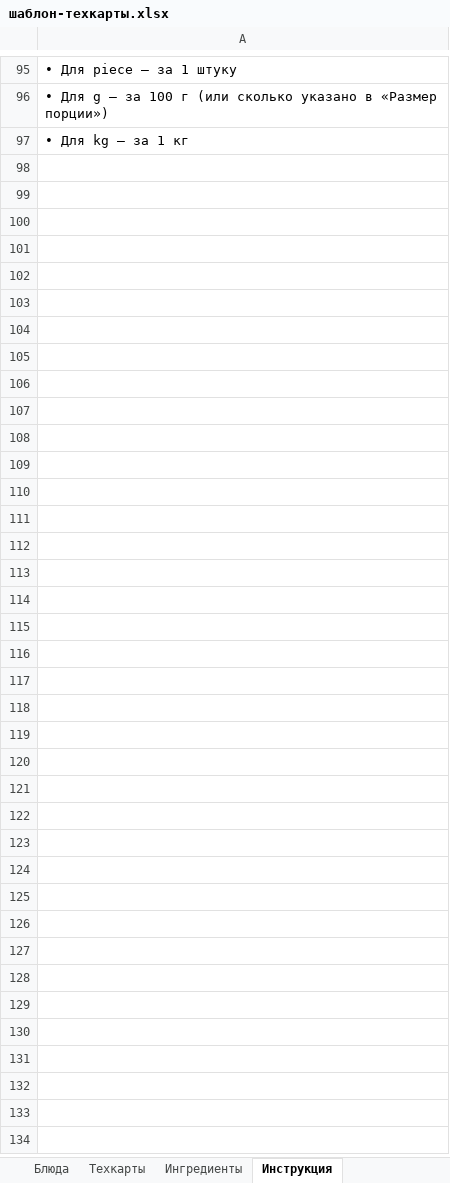
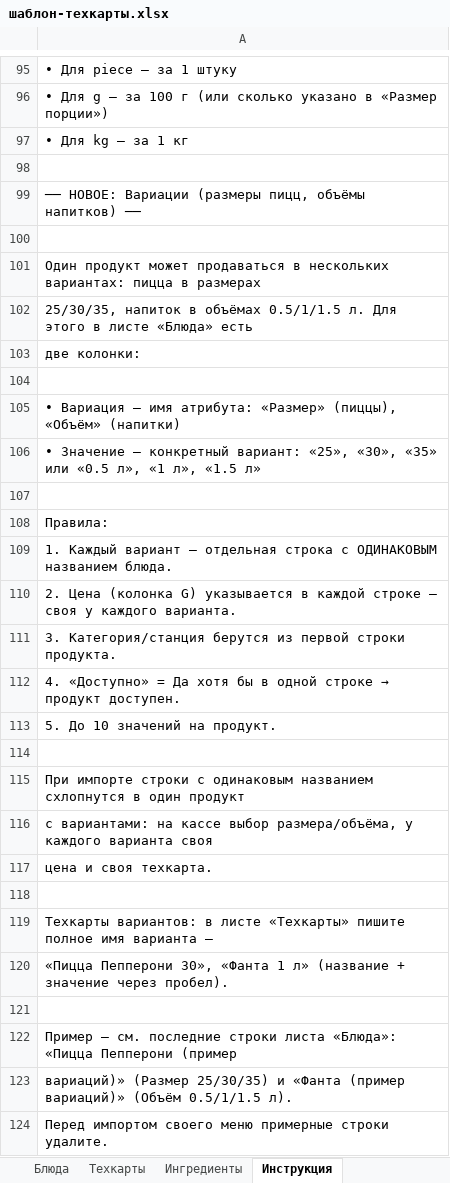
Before and after one commit to beckortikov/restos-v2, an Excel workbook: public/docs/шаблон-техкарты.xlsx, sheet Инструкция, drawn as a sheet; only a part is shown, gaps mark what is left out; values as stored, in another font and other column widths than the file's, no borders; the diff names each change by its address in the sheet, - before the commit and + after, or states it on an @@ line.

```diff
--- a/public/docs/шаблон-техкарты.xlsx (sheet Инструкция)
+++ b/public/docs/шаблон-техкарты.xlsx (sheet Инструкция)
+row 98: (empty)
+row 99: ── НОВОЕ: Вариации (размеры пицц, объёмы напитков) ──
+row 100: (empty)
+row 101: Один продукт может продаваться в нескольких вариантах: пицца в размерах
+row 102: 25/30/35, напиток в объёмах 0.5/1/1.5 л. Для этого в листе «Блюда» есть
+row 103: две колонки:
+row 104: (empty)
+row 105: • Вариация — имя атрибута: «Размер» (пиццы), «Объём» (напитки)
+row 106: • Значение — конкретный вариант: «25», «30», «35» или «0.5 л», «1 л», «1.5 л»
+row 107: (empty)
+row 108: Правила:
+row 109: 1. Каждый вариант — отдельная строка с ОДИНАКОВЫМ названием блюда.
+row 110: 2. Цена (колонка G) указывается в каждой строке — своя у каждого варианта.
+row 111: 3. Категория/станция берутся из первой строки продукта.
+row 112: 4. «Доступно» = Да хотя бы в одной строке → продукт доступен.
+row 113: 5. До 10 значений на продукт.
+row 114: (empty)
+row 115: При импорте строки с одинаковым названием схлопнутся в один продукт
+row 116: с вариантами: на кассе выбор размера/объёма, у каждого варианта своя
+row 117: цена и своя техкарта.
+row 118: (empty)
+row 119: Техкарты вариантов: в листе «Техкарты» пишите полное имя варианта —
+row 120: «Пицца Пепперони 30», «Фанта 1 л» (название + значение через пробел).
+row 121: (empty)
+row 122: Пример — см. последние строки листа «Блюда»: «Пицца Пепперони (пример
+row 123: вариаций)» (Размер 25/30/35) и «Фанта (пример вариаций)» (Объём 0.5/1/1.5 л).
+row 124: Перед импортом своего меню примерные строки удалите.
```
Also changed, not shown: sheet Блюда, server/internal/transport/http/docs/шаблон-техкарты.xlsx, 4 other files.
